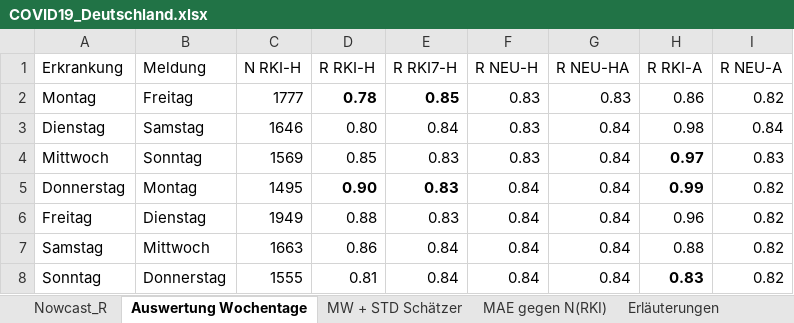
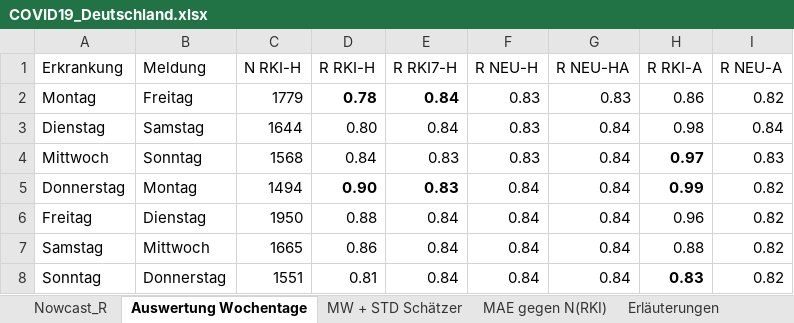
Before and after one commit to RalfMikut/COVID-19, an Excel workbook: COVID19_Deutschland.xlsx, sheet Auswertung Wochentage, drawn as a sheet; values as stored, in another font and other column widths than the file's, no borders; the diff names each change by its address in the sheet, - before the commit and + after, or states it on an @@ line.

```diff
--- a/COVID19_Deutschland.xlsx (sheet Auswertung Wochentage)
+++ b/COVID19_Deutschland.xlsx (sheet Auswertung Wochentage)
-C2 (N RKI-H): 1777
+C2 (N RKI-H): 1779
-E2 (R RKI7-H): 0.85
+E2 (R RKI7-H): 0.84
-C3 (N RKI-H): 1646
+C3 (N RKI-H): 1644
-C4 (N RKI-H): 1569
+C4 (N RKI-H): 1568
-D4 (R RKI-H): 0.85
+D4 (R RKI-H): 0.84
-C5 (N RKI-H): 1495
+C5 (N RKI-H): 1494
-C6 (N RKI-H): 1949
+C6 (N RKI-H): 1950
-E6 (R RKI7-H): 0.83
+E6 (R RKI7-H): 0.84
-C7 (N RKI-H): 1663
+C7 (N RKI-H): 1665
-C8 (N RKI-H): 1555
+C8 (N RKI-H): 1551
```
Also changed, not shown: sheet Nowcast_R, sheet Erläuterungen, sheet MAE gegen N(RKI), sheet MW + STD Schätzer, 2 other files.
